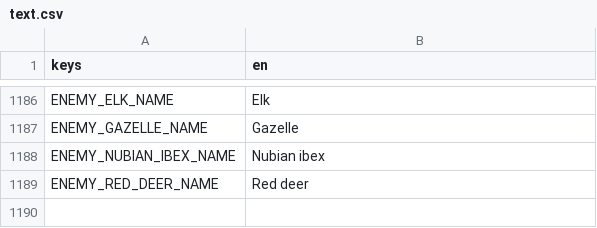
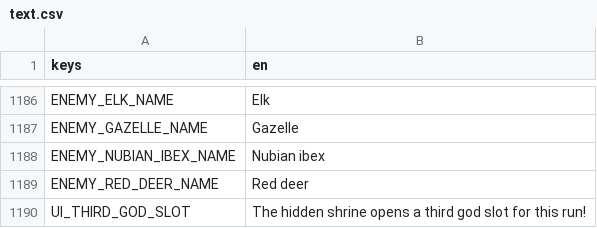
Before and after one commit to Zephino/Mythriven, a CSV file: localization/text.csv, drawn as a sheet; only a part is shown, gaps mark what is left out.

```diff
--- a/localization/text.csv
+++ b/localization/text.csv
@@ -1189 +1189,2 @@ ENEMY_NUBIAN_IBEX_NAME,Nubian ibex
 ENEMY_RED_DEER_NAME,Red deer
+UI_THIRD_GOD_SLOT,The hidden shrine opens a third god slot for this run!
```
Also changed, not shown: 15 other files.
